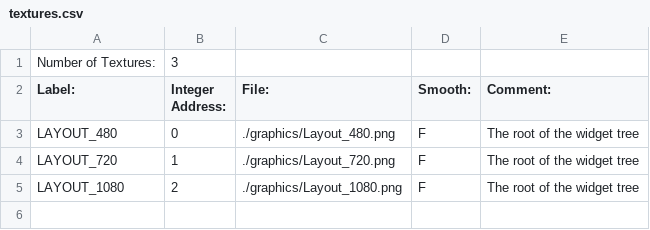
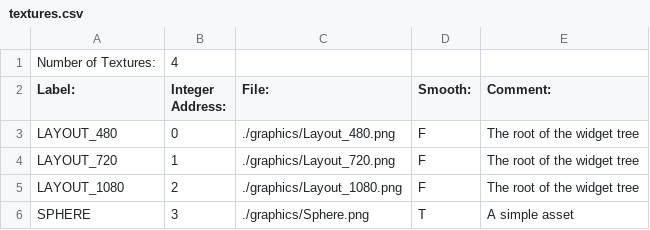
Before and after one commit to BostonBrooks/Spaghetti_Graveyard_Zero, a CSV file: games/game0/maps/map0/textures.csv, drawn as a sheet.

```diff
--- a/games/game0/maps/map0/textures.csv
+++ b/games/game0/maps/map0/textures.csv
@@ -1,2 +1,2 @@
-Number of Textures:,3,,,
+Number of Textures:,4,,,
 Label:,Integer Address:,File:,Smooth:,Comment:
@@ -5 +5,2 @@ LAYOUT_720,1,./graphics/Layout_720.png,F,The root of the widget tree
 LAYOUT_1080,2,./graphics/Layout_1080.png,F,The root of the widget tree
+SPHERE,3,./graphics/Sphere.png,T,A simple asset
```
Also changed, not shown: games/game0/maps/map0/sprites.csv, 24 other files.
